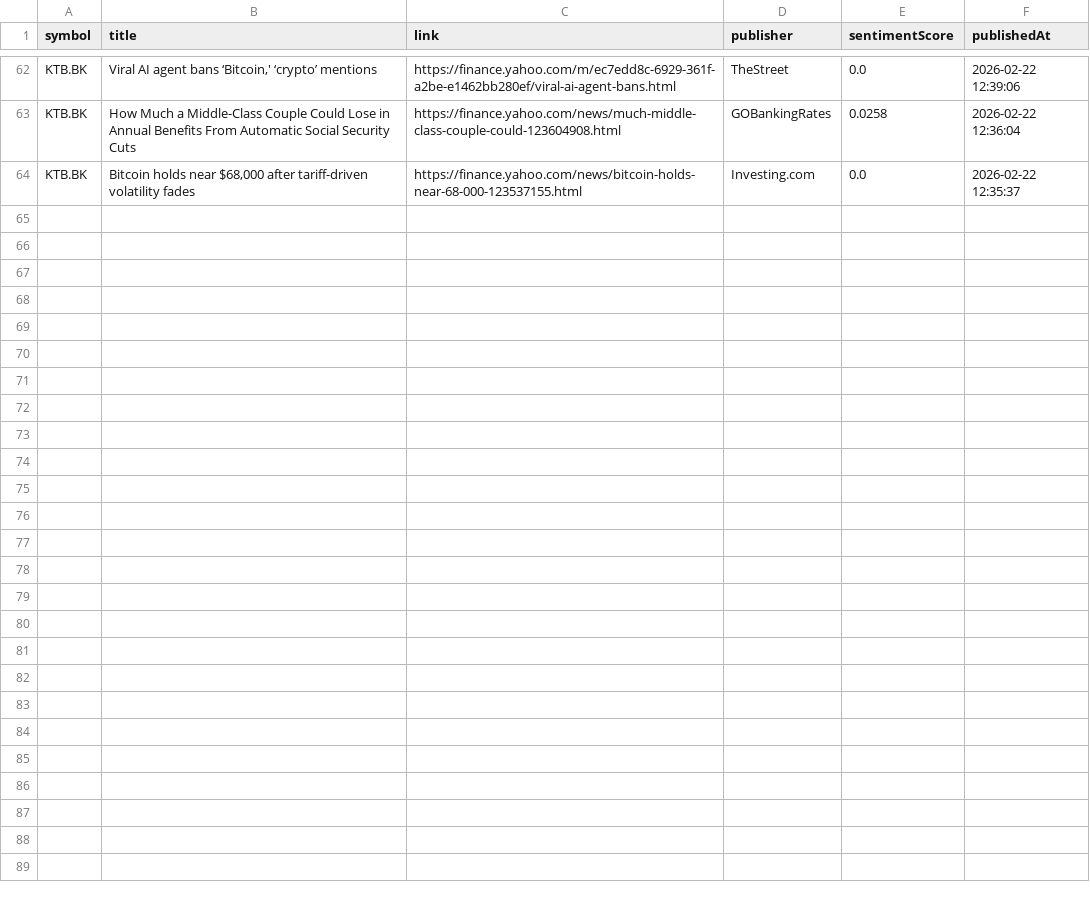
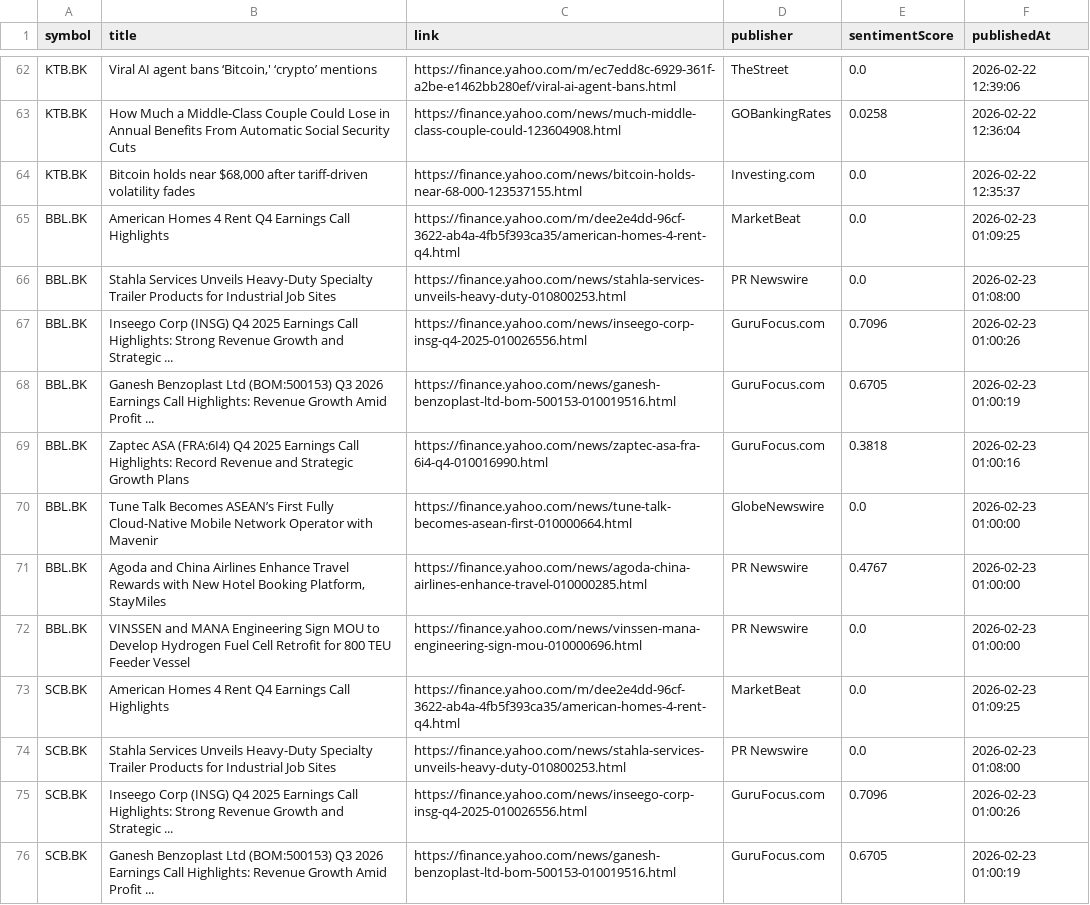
Before and after one commit to Narinthon-B/Finance-market, a CSV file: files/stock_news.csv, drawn as a sheet; only a part is shown, gaps mark what is left out; the diff covers the shown part only; the diff names each change by its address in the sheet, - before the commit and + after, or states it on an @@ line.

```diff
--- a/files/stock_news.csv
+++ b/files/stock_news.csv
+row 65: BBL.BK | American Homes 4 Rent Q4 Earnings Call Highlights | https://finance.yahoo.com/m/dee2e4dd-96cf-3622-ab4a-4fb5f393ca35/american-homes-4-rent-q4.html | MarketBeat | 0.0 | 2026-02-23 01:09:25
+row 66: BBL.BK | Stahla Services Unveils Heavy-Duty Specialty Trailer Products for Industrial Job Sites | https://finance.yahoo.com/news/stahla-services-unveils-heavy-duty-010800253.html | PR Newswire | 0.0 | 2026-02-23 01:08:00
+row 67: BBL.BK | Inseego Corp (INSG) Q4 2025 Earnings Call Highlights: Strong Revenue Growth and Strategic ... | https://finance.yahoo.com/news/inseego-corp-insg-q4-2025-010026556.html | GuruFocus.com | 0.7096 | 2026-02-23 01:00:26
+row 68: BBL.BK | Ganesh Benzoplast Ltd (BOM:500153) Q3 2026 Earnings Call Highlights: Revenue Growth Amid Profit ... | https://finance.yahoo.com/news/ganesh-benzoplast-ltd-bom-500153-010019516.html | GuruFocus.com | 0.6705 | 2026-02-23 01:00:19
+row 69: BBL.BK | Zaptec ASA (FRA:6I4) Q4 2025 Earnings Call Highlights: Record Revenue and Strategic Growth Plans | https://finance.yahoo.com/news/zaptec-asa-fra-6i4-q4-010016990.html | GuruFocus.com | 0.3818 | 2026-02-23 01:00:16
+row 70: BBL.BK | Tune Talk Becomes ASEAN’s First Fully Cloud-Native Mobile Network Operator with Mavenir | https://finance.yahoo.com/news/tune-talk-becomes-asean-first-010000664.html | GlobeNewswire | 0.0 | 2026-02-23 01:00:00
+row 71: BBL.BK | Agoda and China Airlines Enhance Travel Rewards with New Hotel Booking Platform, StayMiles | https://finance.yahoo.com/news/agoda-china-airlines-enhance-travel-010000285.html | PR Newswire | 0.4767 | 2026-02-23 01:00:00
+row 72: BBL.BK | VINSSEN and MANA Engineering Sign MOU to Develop Hydrogen Fuel Cell Retrofit for 800 TEU Feeder Vessel | https://finance.yahoo.com/news/vinssen-mana-engineering-sign-mou-010000696.html | PR Newswire | 0.0 | 2026-02-23 01:00:00
+row 73: SCB.BK | American Homes 4 Rent Q4 Earnings Call Highlights | https://finance.yahoo.com/m/dee2e4dd-96cf-3622-ab4a-4fb5f393ca35/american-homes-4-rent-q4.html | MarketBeat | 0.0 | 2026-02-23 01:09:25
+row 74: SCB.BK | Stahla Services Unveils Heavy-Duty Specialty Trailer Products for Industrial Job Sites | https://finance.yahoo.com/news/stahla-services-unveils-heavy-duty-010800253.html | PR Newswire | 0.0 | 2026-02-23 01:08:00
+row 75: SCB.BK | Inseego Corp (INSG) Q4 2025 Earnings Call Highlights: Strong Revenue Growth and Strategic ... | https://finance.yahoo.com/news/inseego-corp-insg-q4-2025-010026556.html | GuruFocus.com | 0.7096 | 2026-02-23 01:00:26
+row 76: SCB.BK | Ganesh Benzoplast Ltd (BOM:500153) Q3 2026 Earnings Call Highlights: Revenue Growth Amid Profit ... | https://finance.yahoo.com/news/ganesh-benzoplast-ltd-bom-500153-010019516.html | GuruFocus.com | 0.6705 | 2026-02-23 01:00:19
```
Also changed, not shown: 12 added rows elsewhere in this file.
